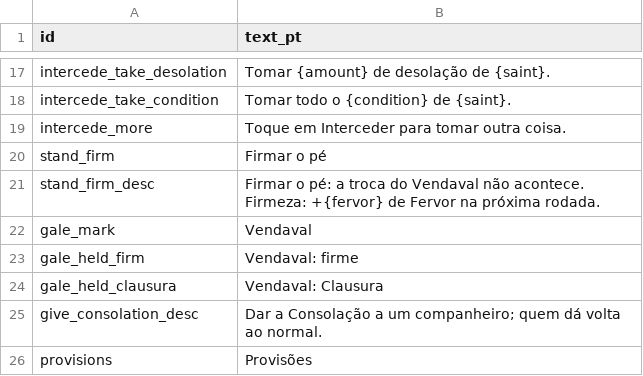
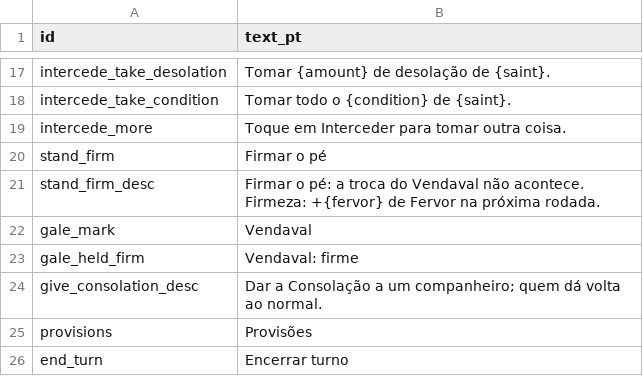
Before and after one commit to alnsouza90/Ad-Inferos---RPG, a CSV file: docs/balance/ui_text.csv, drawn as a sheet; only a part is shown, gaps mark what is left out; the shorter side is filled out with more unchanged rows; the diff names each change by its address in the sheet, - before the commit and + after, or states it on an @@ line.

```diff
--- a/docs/balance/ui_text.csv
+++ b/docs/balance/ui_text.csv
-row 24: gale_held_clausura | Vendaval: Clausura
```
Also changed, not shown: 14 other files.
